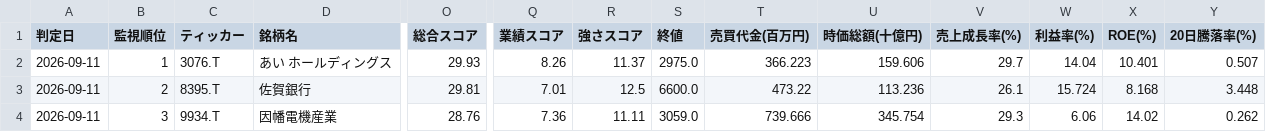
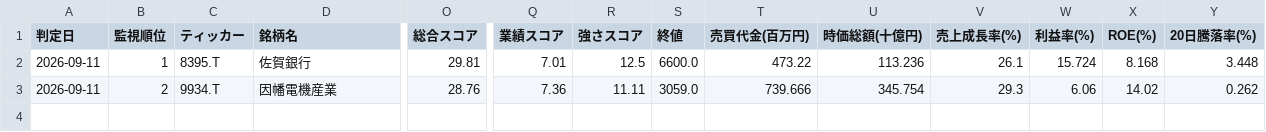
Before and after one commit to naoyann3/long-term-screener, a CSV file: long_term_watchlist.csv, drawn as a sheet; only a part is shown, gaps mark what is left out; rows hold the shown columns only; the diff covers the shown part only; the diff names each change by its address in the sheet, - before the commit and + after, or states it on an @@ line.

```diff
--- a/long_term_watchlist.csv
+++ b/long_term_watchlist.csv
-C2 (ティッカー): 3076.T
+C2 (ティッカー): 8395.T
-D2 (銘柄名): あい ホールディングス
+D2 (銘柄名): 佐賀銀行
-O2 (総合スコア): 29.93
+O2 (総合スコア): 29.81
-Q2 (業績スコア): 8.26
+Q2 (業績スコア): 7.01
-R2 (強さスコア): 11.37
+R2 (強さスコア): 12.5
-S2 (終値): 2975.0
+S2 (終値): 6600.0
-T2 (売買代金(百万円)): 366.223
+T2 (売買代金(百万円)): 473.22
-U2 (時価総額(十億円)): 159.606
+U2 (時価総額(十億円)): 113.236
-V2 (売上成長率(%)): 29.7
+V2 (売上成長率(%)): 26.1
-W2 (利益率(%)): 14.04
+W2 (利益率(%)): 15.724
-X2 (ROE(%)): 10.401
+X2 (ROE(%)): 8.168
-Y2 (20日騰落率(%)): 0.507
+Y2 (20日騰落率(%)): 3.448
-C3 (ティッカー): 8395.T
+C3 (ティッカー): 9934.T
-D3 (銘柄名): 佐賀銀行
+D3 (銘柄名): 因幡電機産業
-O3 (総合スコア): 29.81
+O3 (総合スコア): 28.76
-Q3 (業績スコア): 7.01
+Q3 (業績スコア): 7.36
-R3 (強さスコア): 12.5
+R3 (強さスコア): 11.11
-S3 (終値): 6600.0
+S3 (終値): 3059.0
-T3 (売買代金(百万円)): 473.22
+T3 (売買代金(百万円)): 739.666
-U3 (時価総額(十億円)): 113.236
+U3 (時価総額(十億円)): 345.754
-V3 (売上成長率(%)): 26.1
+V3 (売上成長率(%)): 29.3
-W3 (利益率(%)): 15.724
+W3 (利益率(%)): 6.06
-X3 (ROE(%)): 8.168
+X3 (ROE(%)): 14.02
-Y3 (20日騰落率(%)): 3.448
+Y3 (20日騰落率(%)): 0.262
-row 4: 2026-09-11 | 3 | 9934.T | 因幡電機産業 | 28.76 | 7.36 | 11.11 | 3059.0 | 739.666 | 345.754 | 29.3 | 6.06 | 14.02 | 0.262
```
Also changed, not shown: 15 edited cells elsewhere in this file, 2 other files.
